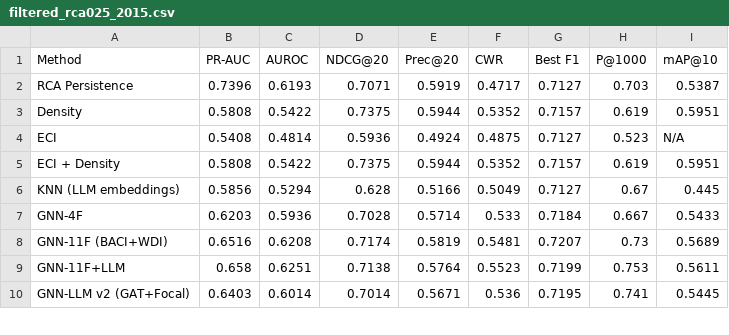
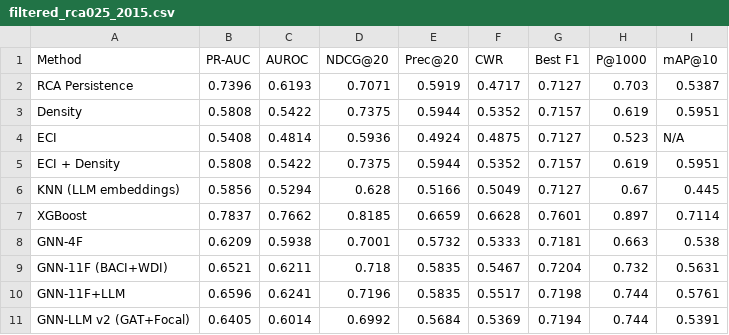
Before and after one commit to Ashwanth001/IndigoResearch, a CSV file: internal_benchmarking/filtered_rca025_2015.csv, drawn as a sheet; only a part is shown; the diff covers the shown part only.

```diff
--- a/internal_benchmarking/filtered_rca025_2015.csv
+++ b/internal_benchmarking/filtered_rca025_2015.csv
@@ -6,5 +6,6 @@ ECI + Density,0.5808,0.5422,0.7375,0.5944,0.5352,0.7157,0.619,0.5951
 KNN (LLM embeddings),0.5856,0.5294,0.628,0.5166,0.5049,0.7127,0.67,0.445
-GNN-4F,0.6203,0.5936,0.7028,0.5714,0.533,0.7184,0.667,0.5433
-GNN-11F (BACI+WDI),0.6516,0.6208,0.7174,0.5819,0.5481,0.7207,0.73,0.5689
-GNN-11F+LLM,0.658,0.6251,0.7138,0.5764,0.5523,0.7199,0.753,0.5611
-GNN-LLM v2 (GAT+Focal),0.6403,0.6014,0.7014,0.5671,0.536,0.7195,0.741,0.5445
+XGBoost,0.7837,0.7662,0.8185,0.6659,0.6628,0.7601,0.897,0.7114
+GNN-4F,0.6209,0.5938,0.7001,0.5732,0.5333,0.7181,0.663,0.538
+GNN-11F (BACI+WDI),0.6521,0.6211,0.718,0.5835,0.5467,0.7204,0.732,0.5631
+GNN-11F+LLM,0.6596,0.6241,0.7196,0.5835,0.5517,0.7198,0.744,0.5761
+GNN-LLM v2 (GAT+Focal),0.6405,0.6014,0.6992,0.5684,0.5369,0.7194,0.744,0.5391
```
Also changed, not shown: 1 added row and 15 edited cells elsewhere in this file, full_universe_eval/full_universe_2015_rca025_results.csv, full_universe_eval/full_universe_combined_results.csv, 17 other files.
